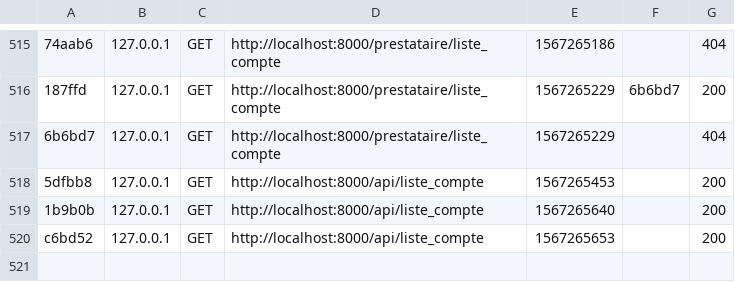
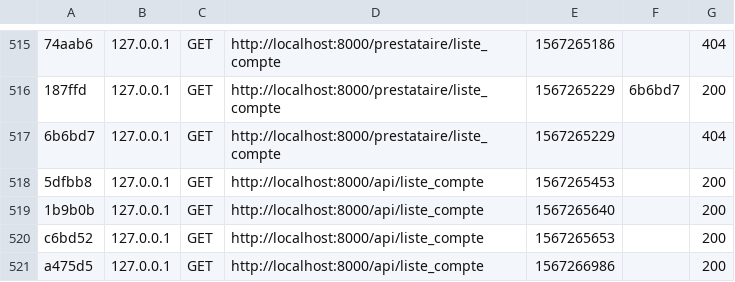
Before and after one commit to zeynab28/monprojetfilrouge, a CSV file: var/cache/dev/profiler/index.csv, drawn as a sheet; only a part is shown, gaps mark what is left out; the diff names each change by its address in the sheet, - before the commit and + after, or states it on an @@ line.

```diff
--- a/var/cache/dev/profiler/index.csv
+++ b/var/cache/dev/profiler/index.csv
+row 521: a475d5 | 127.0.0.1 | GET | http://localhost:8000/api/liste_compte | 1567266986 |  | 200
```
Also changed, not shown: 37 other files.
